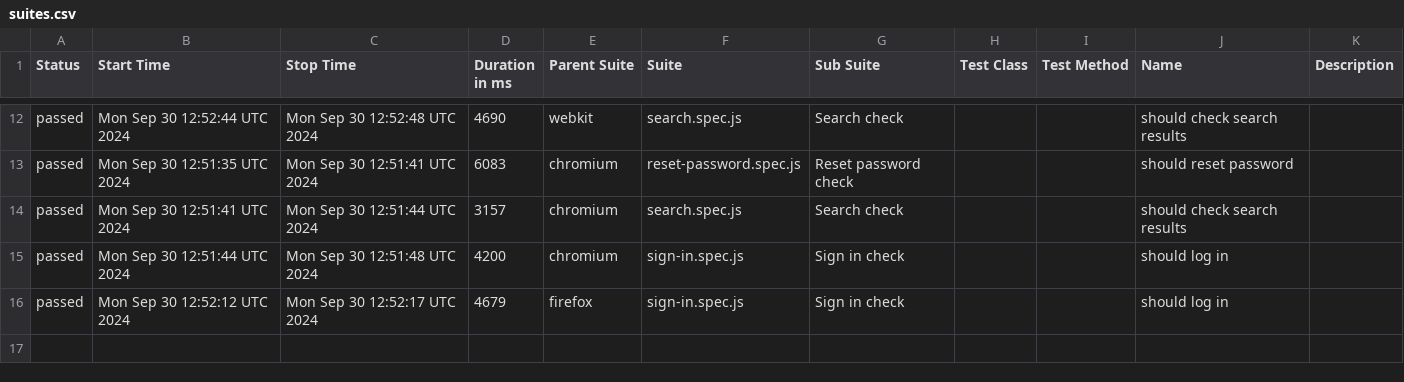
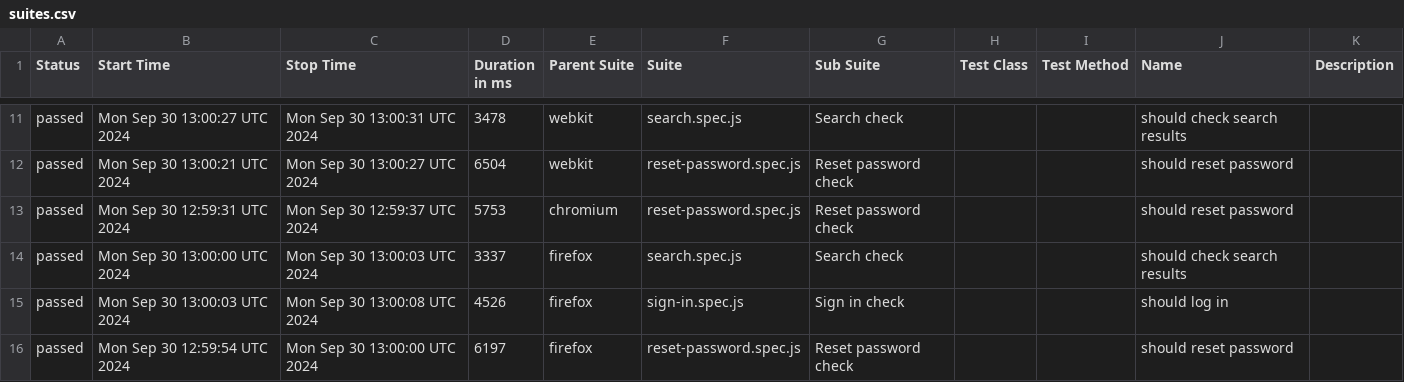
Before and after one commit to Ola793/redmine, a CSV file: allure-report/data/suites.csv, drawn as a sheet; only a part is shown, gaps mark what is left out; the diff covers the shown part only.

```diff
--- a/allure-report/data/suites.csv
+++ b/allure-report/data/suites.csv
@@ -12,5 +11,6 @@
-"passed","Mon Sep 30 12:52:44 UTC 2024","Mon Sep 30 12:52:48 UTC 2024","4690","webkit","search.spec.js","Search check","","","should check search results",""
-"passed","Mon Sep 30 12:51:35 UTC 2024","Mon Sep 30 12:51:41 UTC 2024","6083","chromium","reset-password.spec.js","Reset password check","","","should reset password",""
-"passed","Mon Sep 30 12:51:41 UTC 2024","Mon Sep 30 12:51:44 UTC 2024","3157","chromium","search.spec.js","Search check","","","should check search results",""
-"passed","Mon Sep 30 12:51:44 UTC 2024","Mon Sep 30 12:51:48 UTC 2024","4200","chromium","sign-in.spec.js","Sign in check","","","should log in",""
-"passed","Mon Sep 30 12:52:12 UTC 2024","Mon Sep 30 12:52:17 UTC 2024","4679","firefox","sign-in.spec.js","Sign in check","","","should log in",""
+"passed","Mon Sep 30 13:00:27 UTC 2024","Mon Sep 30 13:00:31 UTC 2024","3478","webkit","search.spec.js","Search check","","","should check search results",""
+"passed","Mon Sep 30 13:00:21 UTC 2024","Mon Sep 30 13:00:27 UTC 2024","6504","webkit","reset-password.spec.js","Reset password check","","","should reset password",""
+"passed","Mon Sep 30 12:59:31 UTC 2024","Mon Sep 30 12:59:37 UTC 2024","5753","chromium","reset-password.spec.js","Reset password check","","","should reset password",""
+"passed","Mon Sep 30 13:00:00 UTC 2024","Mon Sep 30 13:00:03 UTC 2024","3337","firefox","search.spec.js","Search check","","","should check search results",""
+"passed","Mon Sep 30 13:00:03 UTC 2024","Mon Sep 30 13:00:08 UTC 2024","4526","firefox","sign-in.spec.js","Sign in check","","","should log in",""
+"passed","Mon Sep 30 12:59:54 UTC 2024","Mon Sep 30 13:00:00 UTC 2024","6197","firefox","reset-password.spec.js","Reset password check","","","should reset password",""
```
Also changed, not shown: 2 added rows, 3 removed rows and 26 edited cells elsewhere in this file, 47 other files.
